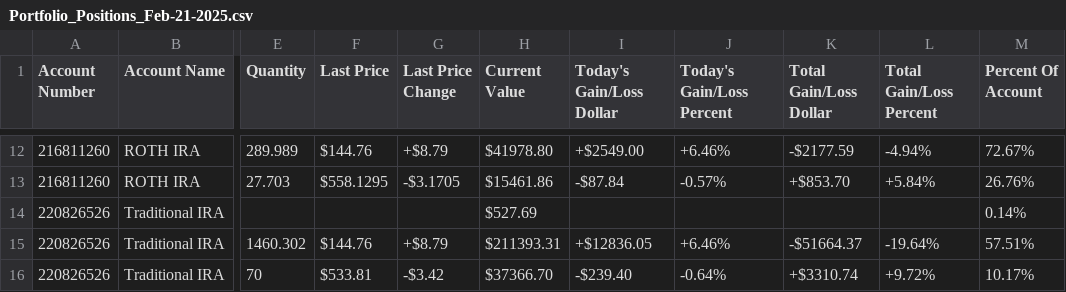
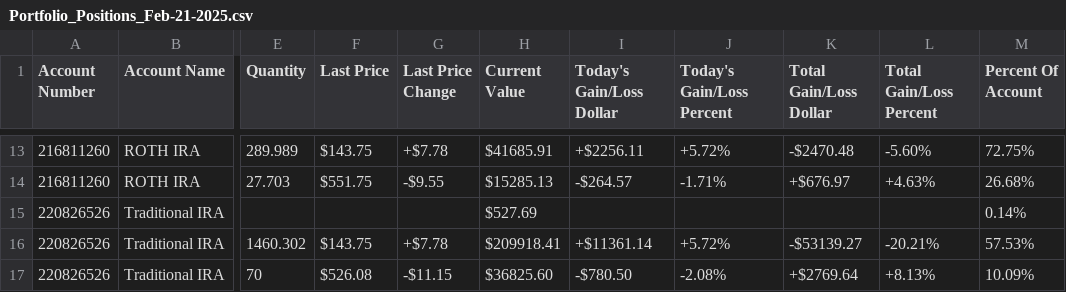
Before and after one commit to bincdianshangcun/fidelity-account-overview, a CSV file: data/Portfolio_Positions_Feb-21-2025.csv, drawn as a sheet; only a part is shown, gaps mark what is left out; addresses are those after the commit; the diff covers the shown part only; the diff names each change by its address in the sheet, - before the commit and + after, or states it on an @@ line.

```diff
--- a/data/Portfolio_Positions_Feb-21-2025.csv
+++ b/data/Portfolio_Positions_Feb-21-2025.csv
-F13 (Last Price): $144.76
+F13 (Last Price): $143.75
-G13 (Last Price Change): +$8.79
+G13 (Last Price Change): +$7.78
-H13 (Current Value): $41978.80
+H13 (Current Value): $41685.91
-I13 (Today's Gain/Loss Dollar): +$2549.00
+I13 (Today's Gain/Loss Dollar): +$2256.11
-J13 (Today's Gain/Loss Percent): +6.46%
+J13 (Today's Gain/Loss Percent): +5.72%
-K13 (Total Gain/Loss Dollar): -$2177.59
+K13 (Total Gain/Loss Dollar): -$2470.48
-L13 (Total Gain/Loss Percent): -4.94%
+L13 (Total Gain/Loss Percent): -5.60%
-M13 (Percent Of Account): 72.67%
+M13 (Percent Of Account): 72.75%
-F14 (Last Price): $558.1295
+F14 (Last Price): $551.75
-G14 (Last Price Change): -$3.1705
+G14 (Last Price Change): -$9.55
-H14 (Current Value): $15461.86
+H14 (Current Value): $15285.13
-I14 (Today's Gain/Loss Dollar): -$87.84
+I14 (Today's Gain/Loss Dollar): -$264.57
-J14 (Today's Gain/Loss Percent): -0.57%
+J14 (Today's Gain/Loss Percent): -1.71%
-K14 (Total Gain/Loss Dollar): +$853.70
+K14 (Total Gain/Loss Dollar): +$676.97
-L14 (Total Gain/Loss Percent): +5.84%
+L14 (Total Gain/Loss Percent): +4.63%
-M14 (Percent Of Account): 26.76%
+M14 (Percent Of Account): 26.68%
-F16 (Last Price): $144.76
+F16 (Last Price): $143.75
-G16 (Last Price Change): +$8.79
+G16 (Last Price Change): +$7.78
-H16 (Current Value): $211393.31
+H16 (Current Value): $209918.41
-I16 (Today's Gain/Loss Dollar): +$12836.05
+I16 (Today's Gain/Loss Dollar): +$11361.14
-J16 (Today's Gain/Loss Percent): +6.46%
+J16 (Today's Gain/Loss Percent): +5.72%
-K16 (Total Gain/Loss Dollar): -$51664.37
+K16 (Total Gain/Loss Dollar): -$53139.27
-L16 (Total Gain/Loss Percent): -19.64%
+L16 (Total Gain/Loss Percent): -20.21%
-M16 (Percent Of Account): 57.51%
+M16 (Percent Of Account): 57.53%
-F17 (Last Price): $533.81
+F17 (Last Price): $526.08
-G17 (Last Price Change): -$3.42
+G17 (Last Price Change): -$11.15
-H17 (Current Value): $37366.70
+H17 (Current Value): $36825.60
-I17 (Today's Gain/Loss Dollar): -$239.40
+I17 (Today's Gain/Loss Dollar): -$780.50
-J17 (Today's Gain/Loss Percent): -0.64%
+J17 (Today's Gain/Loss Percent): -2.08%
-K17 (Total Gain/Loss Dollar): +$3310.74
+K17 (Total Gain/Loss Dollar): +$2769.64
-L17 (Total Gain/Loss Percent): +9.72%
+L17 (Total Gain/Loss Percent): +8.13%
-M17 (Percent Of Account): 10.17%
+M17 (Percent Of Account): 10.09%
```
Also changed, not shown: 1 added row and 103 edited cells elsewhere in this file.
